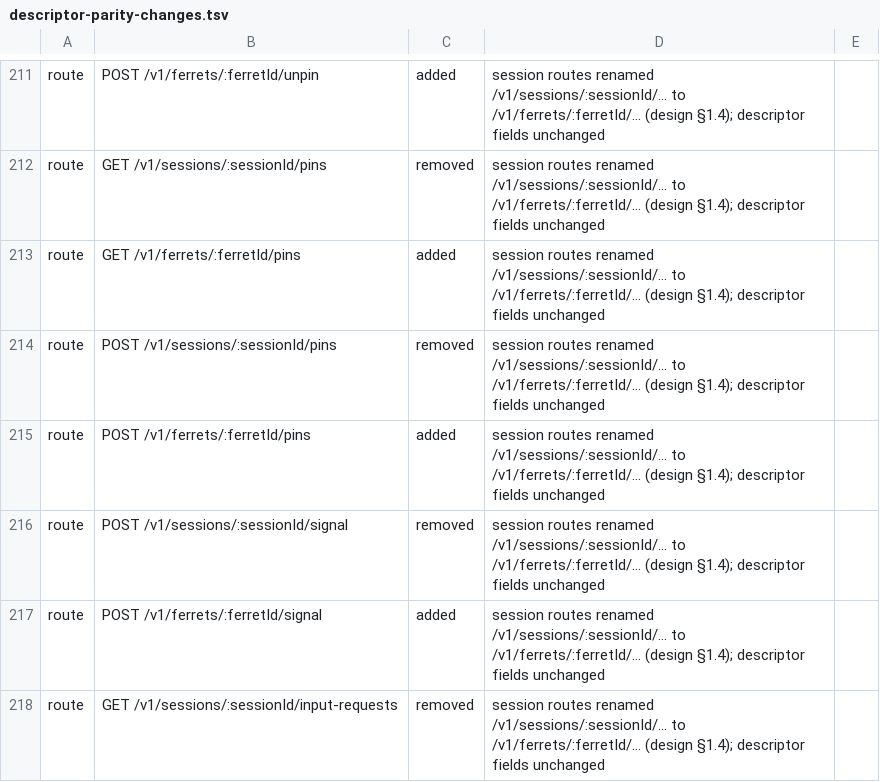
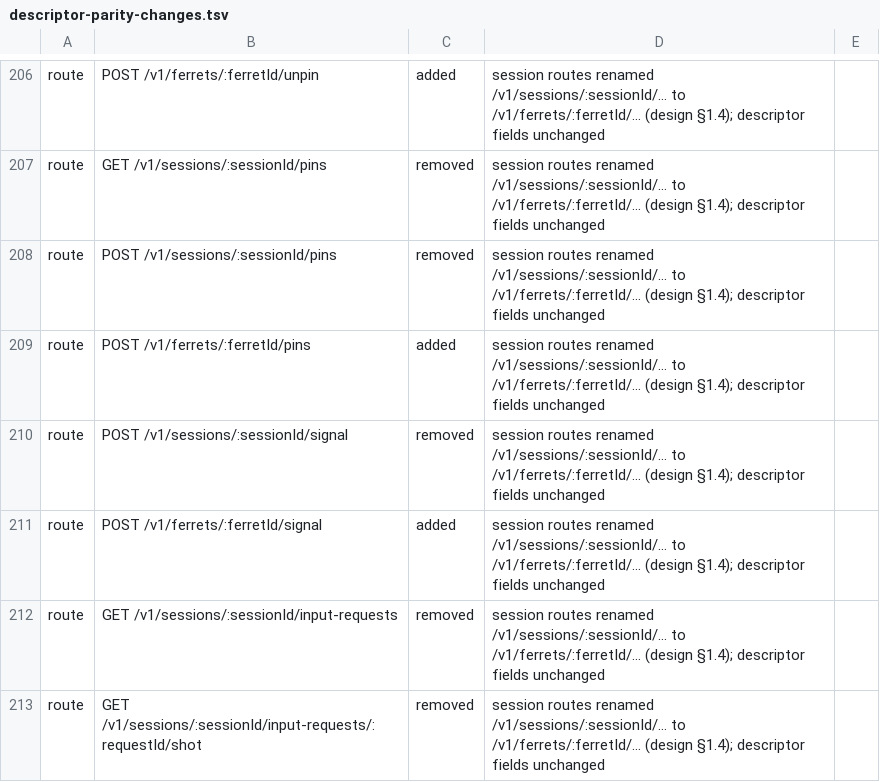
Before and after one commit to kirinnee/ferretry, a TSV file: scripts/validate/descriptor-parity-changes.tsv, drawn as a sheet; only a part is shown, gaps mark what is left out; the shorter side is filled out with more unchanged rows; the diff covers the shown part only.

Commit message:
fix(ferrets): ask fleet.use for every ferret read, journal stream included
A paired device the owner narrowed off fleet use still read every ferret's record
(folder, login, transcript location, resume handle), the archive, pin boards, restart
status, handover receipts and the whole journal: those routes declared no capability, and
Gate admits without a grant decision when none is declared. 4.x had the same gap.

Each now asks fleet.use (GET /v1/ferrets, /:ferretId, by-request, archived-sessions, pins,
restarts, handover, relaunch-settings, and the GET /v1/events socket). The demand is the
device's gate only: a ferret's own credential is never grant-governed and the admin token
over loopback is ungoverned, so an agent reads exactly what 4.x gave it (no handler
change). The fence an agent would meet reading another lineage is left to the owner and
written down in docs/grants.md

```diff
--- a/scripts/validate/descriptor-parity-changes.tsv
+++ b/scripts/validate/descriptor-parity-changes.tsv
@@ -212,3 +207,2 @@ route	POST /v1/ferrets/:ferretId/unpin	added	session routes renamed /v1/sessions
 route	GET /v1/sessions/:sessionId/pins	removed	session routes renamed /v1/sessions/:sessionId/… to /v1/ferrets/:ferretId/… (design §1.4); descriptor fields unchanged
-route	GET /v1/ferrets/:ferretId/pins	added	session routes renamed /v1/sessions/:sessionId/… to /v1/ferrets/:ferretId/… (design §1.4); descriptor fields unchanged
 route	POST /v1/sessions/:sessionId/pins	removed	session routes renamed /v1/sessions/:sessionId/… to /v1/ferrets/:ferretId/… (design §1.4); descriptor fields unchanged
```
Also changed, not shown: 9 added rows and 5 removed rows elsewhere in this file, 4 other files.
